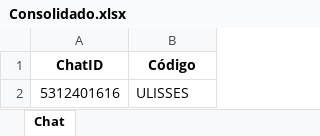
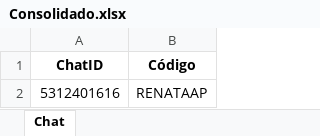
Before and after one commit to Eduardo30TI/Python, an Excel workbook: Homologação/Telegram BOT/Comercial/Memória/Consolidado.xlsx, sheet Chat, drawn as a sheet; values as stored, in another font and other column widths than the file's, no borders; the diff names each change by its address in the sheet, - before the commit and + after, or states it on an @@ line.

```diff
--- a/Homologação/Telegram BOT/Comercial/Memória/Consolidado.xlsx (sheet Chat)
+++ b/Homologação/Telegram BOT/Comercial/Memória/Consolidado.xlsx (sheet Chat)
-B2 (Código): ULISSES
+B2 (Código): RENATAAP
```
Also changed, not shown: Homologação/Telegram BOT/Comercial/Extrato/Resultado Ulisses Bacci.xlsx, Homologação/Telegram BOT/Logística/Extrato/Corte Eduardo Marfim.xlsx, 8 other files.
